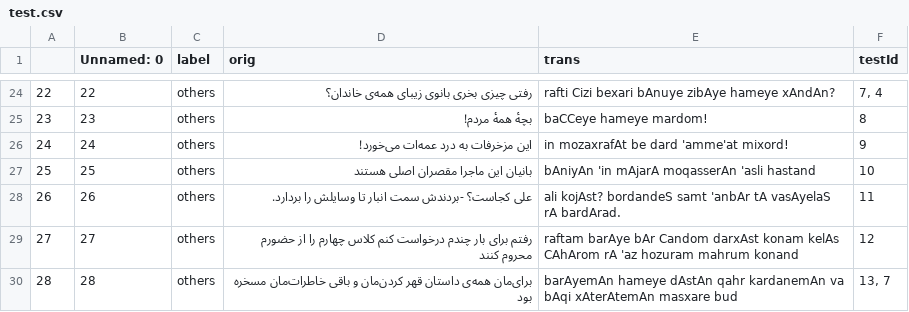
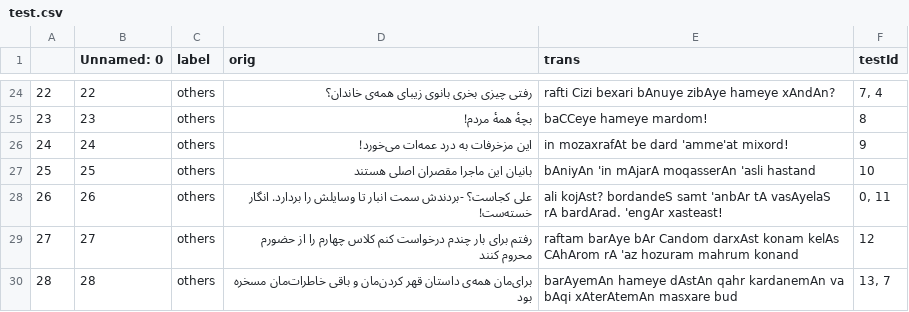
Before and after one commit to interscript/rababa, a CSV file: data/test.csv, drawn as a sheet; only a part is shown, gaps mark what is left out.

Commit message:
edited rule 11 testcase to test rule 0, too.

```diff
--- a/data/test.csv
+++ b/data/test.csv
@@ -27,3 +27,3 @@
 25,25,others,بانیان این ماجرا مقصران اصلی هستند,bAniyAn 'in mAjarA moqasserAn 'asli hastand,10
-26,26,others,علی کجاست؟ -بردندش سمت انبار تا وسایلش را بردارد.,ali kojAst? bordandeS samt 'anbAr tA vasAyelaS rA bardArad.,11
+26,26,others,علی کجاست؟ -بردندش سمت انبار تا وسایلش را بردارد. انگار خسته‌ست!,ali kojAst? bordandeS samt 'anbAr tA vasAyelaS rA bardArad. 'engAr xasteast!,"0, 11"
 27,27,others,رفتم برای بار چندم درخواست کنم کلاس چهارم را از حضورم محروم کنند,raftam barAye bAr Candom darxAst konam kelAs CAhArom rA 'az hozuram mahrum konand,12
```
